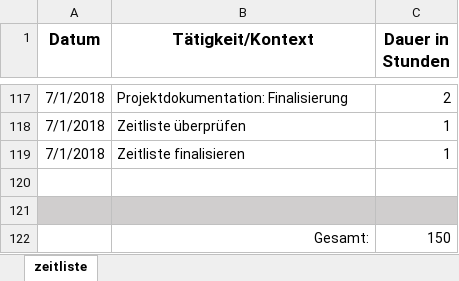
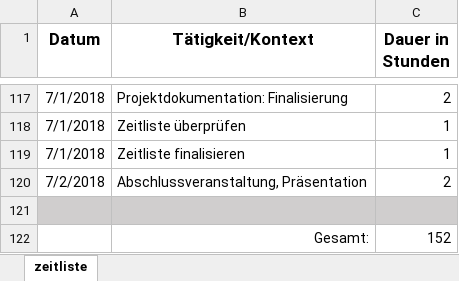
Before and after one commit to salkonuhannovic/ese-project, an Excel workbook: Zeitleisten/Noehrer_zeitliste.xlsx, sheet zeitliste, drawn as a sheet; only a part is shown, gaps mark what is left out; values as stored, in another font and other column widths than the file's, no borders; removed rows and columns are numbered as before the commit, all else as after; the diff names each change by its address in the sheet, - before the commit and + after, or states it on an @@ line.

Commit message:
Updated Zeitliste

```diff
--- a/Zeitleisten/Noehrer_zeitliste.xlsx (sheet zeitliste)
+++ b/Zeitleisten/Noehrer_zeitliste.xlsx (sheet zeitliste)
+row 120: 7/2/2018 | Abschlussveranstaltung, Präsentation | 2
-A121:C121 fill: none
+A121:C121 fill: #D0CECE
-row 121: (empty)
-C122 (Dauer in Stunden): 150
+C122 (Dauer in Stunden): 152
```
